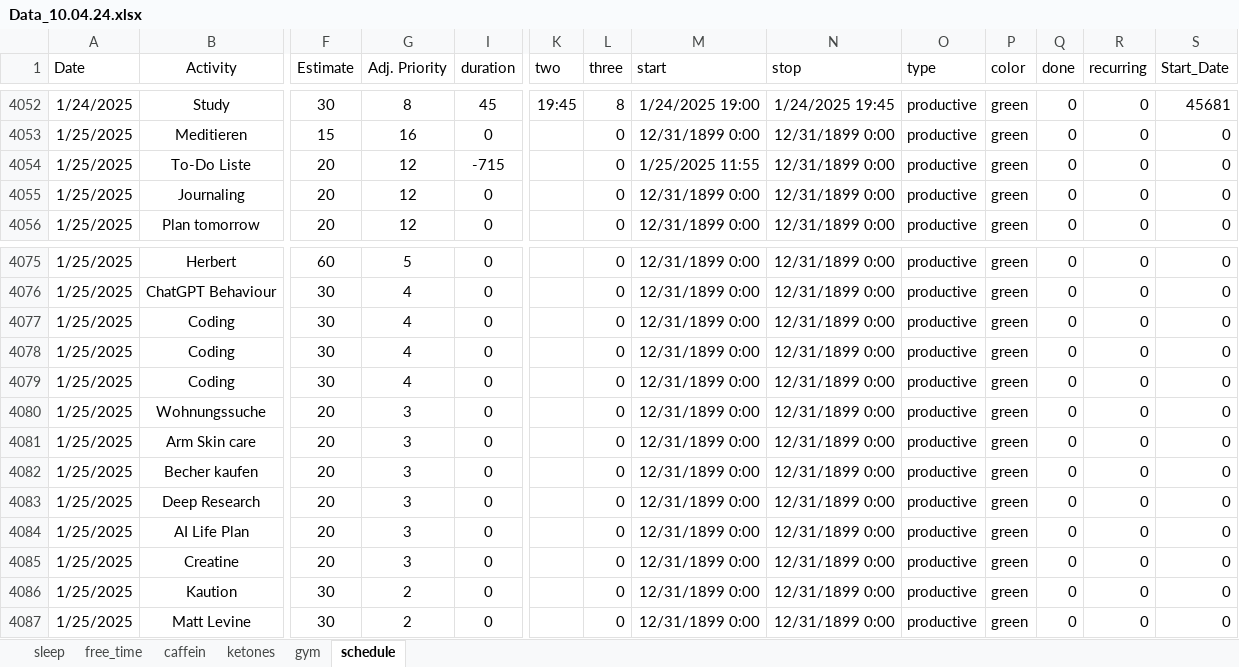
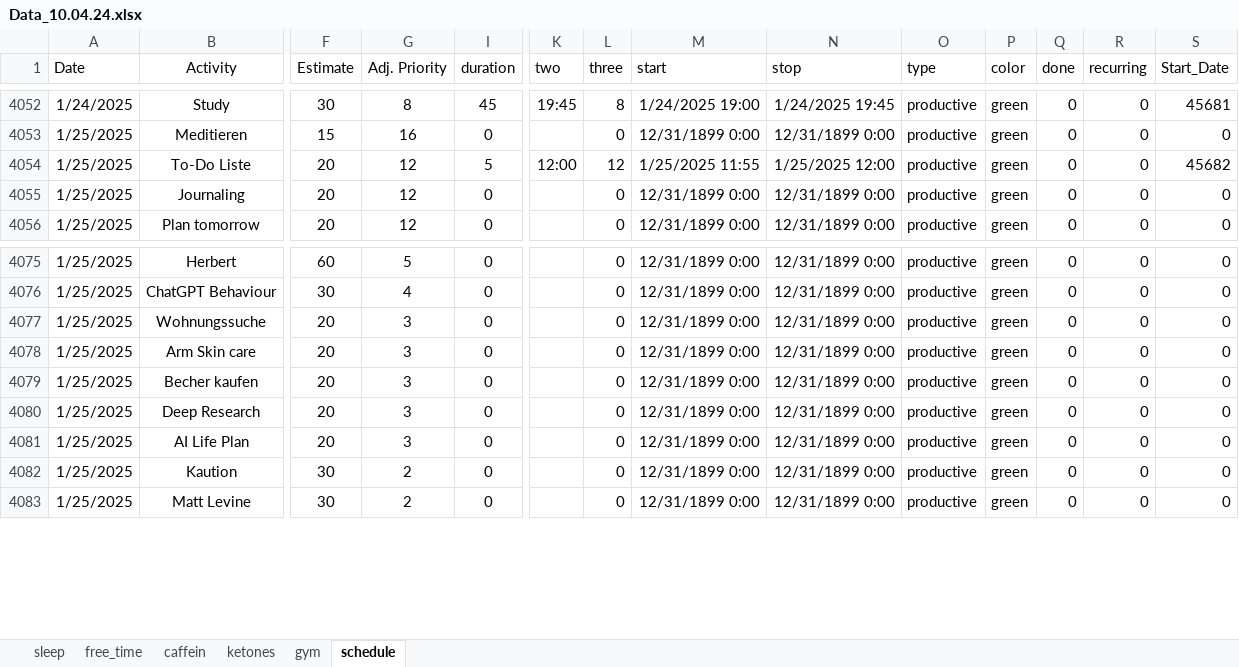
Before and after one commit to chris-kremer/dashapp, an Excel workbook: Data_10.04.24.xlsx, sheet schedule, drawn as a sheet; only a part is shown, gaps mark what is left out; values as stored, in another font and other column widths than the file's, no borders; conditional formats not drawn; rows hold the shown columns only; the diff names each change by its address in the sheet, - before the commit and + after, or states it on an @@ line.

Commit message:
Automated update for Excel file

```diff
--- a/Data_10.04.24.xlsx (sheet schedule)
+++ b/Data_10.04.24.xlsx (sheet schedule)
-I4054 (duration): -715
+I4054 (duration): 5
-K4054 (two): (empty)
+K4054 (two): 12:00
-L4054 (three): 0
+L4054 (three): 12
-N4054 (stop): 12/31/1899 0:00
+N4054 (stop): 1/25/2025 12:00
-S4054 (Start_Date): 0
+S4054 (Start_Date): 45682
-row 4077: 1/25/2025 | Coding | 30 | 4 | 0 |  | 0 | 12/31/1899 0:00 | 12/31/1899 0:00 | productive | green | 0 | 0 | 0
-row 4078: 1/25/2025 | Coding | 30 | 4 | 0 |  | 0 | 12/31/1899 0:00 | 12/31/1899 0:00 | productive | green | 0 | 0 | 0
-row 4079: 1/25/2025 | Coding | 30 | 4 | 0 |  | 0 | 12/31/1899 0:00 | 12/31/1899 0:00 | productive | green | 0 | 0 | 0
-row 4085: 1/25/2025 | Creatine | 20 | 3 | 0 |  | 0 | 12/31/1899 0:00 | 12/31/1899 0:00 | productive | green | 0 | 0 | 0
```
Also changed, not shown: sheet free_time, formulas that keep their value.
